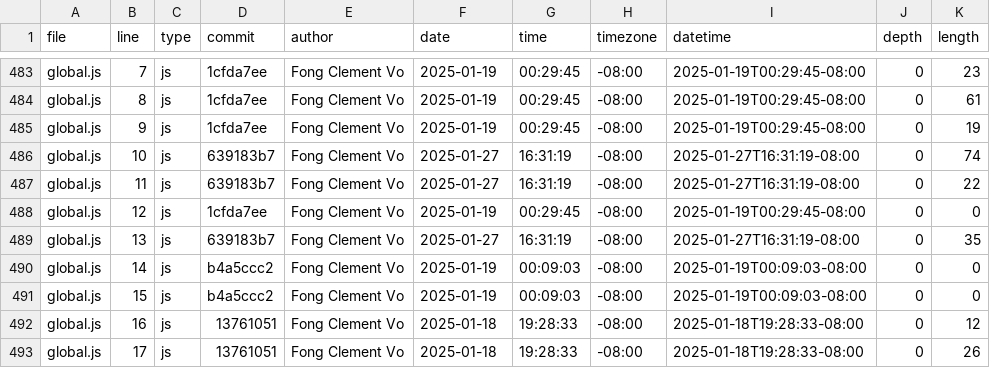
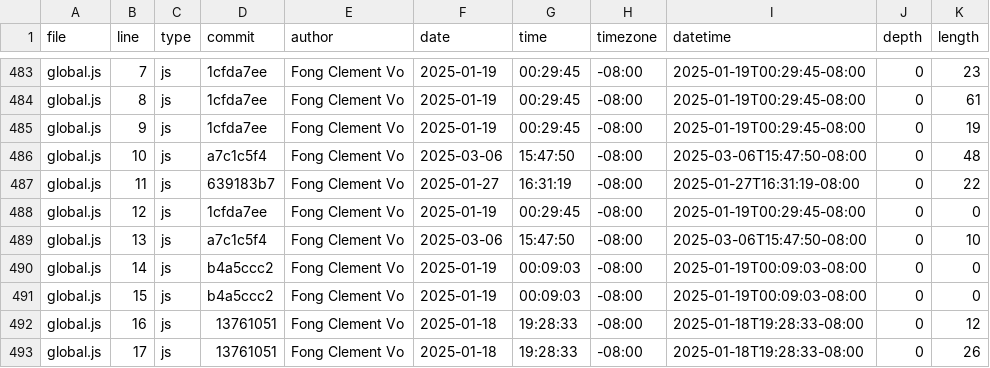
Before and after one commit to ClemHubble/portfolio, a CSV file: meta/loc.csv, drawn as a sheet; only a part is shown, gaps mark what is left out.

```diff
--- a/meta/loc.csv
+++ b/meta/loc.csv
@@ -485,6 +485,6 @@ global.js,8,js,1cfda7ee,Fong Clement Vo,2025-01-19,00:29:45,-08:00,2025-01-19T00
 global.js,9,js,1cfda7ee,Fong Clement Vo,2025-01-19,00:29:45,-08:00,2025-01-19T00:29:45-08:00,0,19
-global.js,10,js,639183b7,Fong Clement Vo,2025-01-27,16:31:19,-08:00,2025-01-27T16:31:19-08:00,0,74
+global.js,10,js,a7c1c5f4,Fong Clement Vo,2025-03-06,15:47:50,-08:00,2025-03-06T15:47:50-08:00,0,48
 global.js,11,js,639183b7,Fong Clement Vo,2025-01-27,16:31:19,-08:00,2025-01-27T16:31:19-08:00,0,22
 global.js,12,js,1cfda7ee,Fong Clement Vo,2025-01-19,00:29:45,-08:00,2025-01-19T00:29:45-08:00,0,0
-global.js,13,js,639183b7,Fong Clement Vo,2025-01-27,16:31:19,-08:00,2025-01-27T16:31:19-08:00,0,35
+global.js,13,js,a7c1c5f4,Fong Clement Vo,2025-03-06,15:47:50,-08:00,2025-03-06T15:47:50-08:00,0,10
 global.js,14,js,b4a5ccc2,Fong Clement Vo,2025-01-19,00:09:03,-08:00,2025-01-19T00:09:03-08:00,0,0
```
